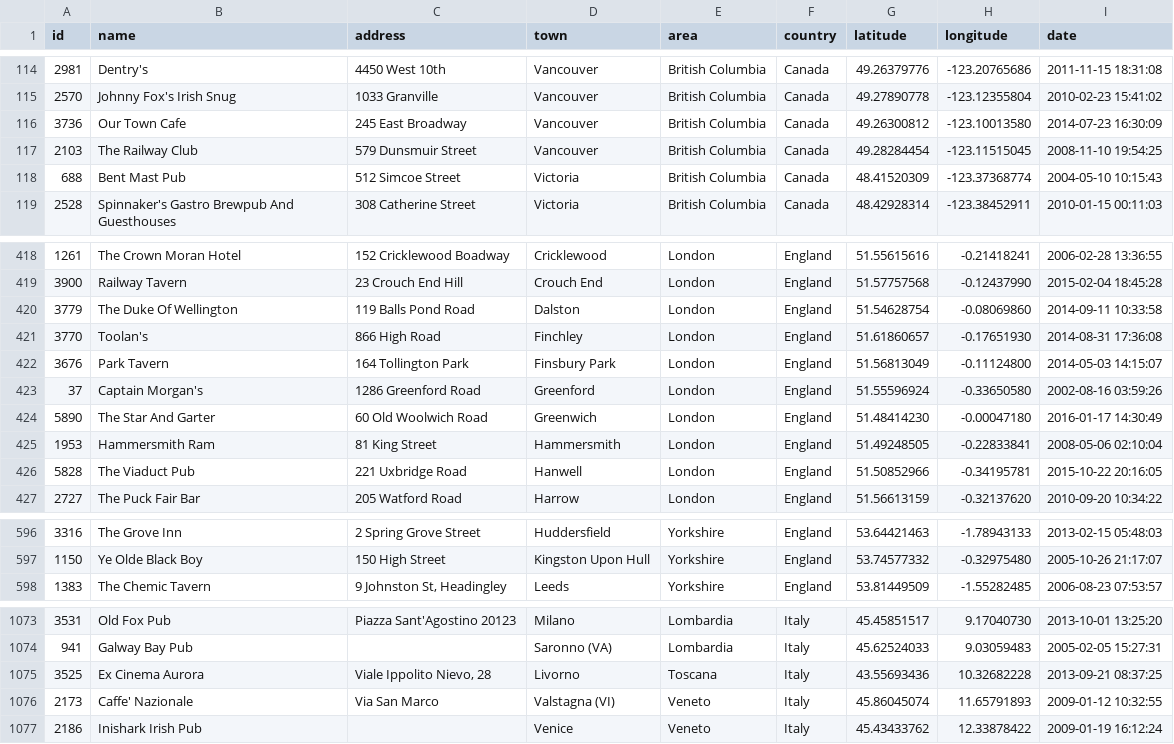
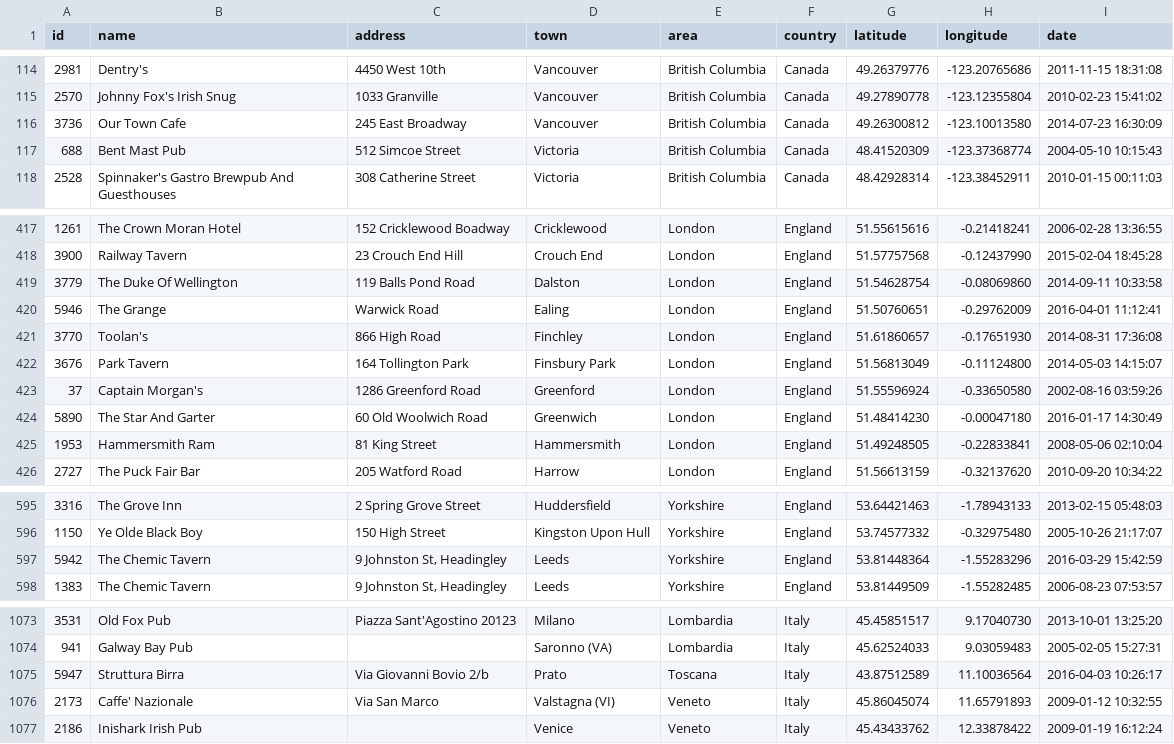
Before and after one commit to adactio/TheSession-data, a CSV file: csv/sessions.csv, drawn as a sheet; only a part is shown, gaps mark what is left out; removed rows and columns are numbered as before the commit, all else as after; the diff covers the shown part only; the diff names each change by its address in the sheet, - before the commit and + after, or states it on an @@ line.

Commit message:
Latest data dump

```diff
--- a/csv/sessions.csv
+++ b/csv/sessions.csv
-row 117: 2103 | The Railway Club | 579 Dunsmuir Street | Vancouver | British Columbia | Canada | 49.28284454 | -123.11515045 | 2008-11-10 19:54:25
+row 420: 5946 | The Grange | Warwick Road | Ealing | London | England | 51.50760651 | -0.29762009 | 2016-04-01 11:12:41
-row 426: 5828 | The Viaduct Pub | 221 Uxbridge Road | Hanwell | London | England | 51.50852966 | -0.34195781 | 2015-10-22 20:16:05
+row 597: 5942 | The Chemic Tavern | 9 Johnston St, Headingley | Leeds | Yorkshire | England | 53.81448364 | -1.55283296 | 2016-03-29 15:42:59
-row 1075: 3525 | Ex Cinema Aurora | Viale Ippolito Nievo, 28 | Livorno | Toscana | Italy | 43.55693436 | 10.32682228 | 2013-09-21 08:37:25
+row 1075: 5947 | Struttura Birra | Via Giovanni Bovio 2/b | Prato | Toscana | Italy | 43.87512589 | 11.10036564 | 2016-04-03 10:26:17
```
Also changed, not shown: 2 added rows, 1 removed row and 14 edited cells elsewhere in this file, csv/events.csv, 6 other files.
